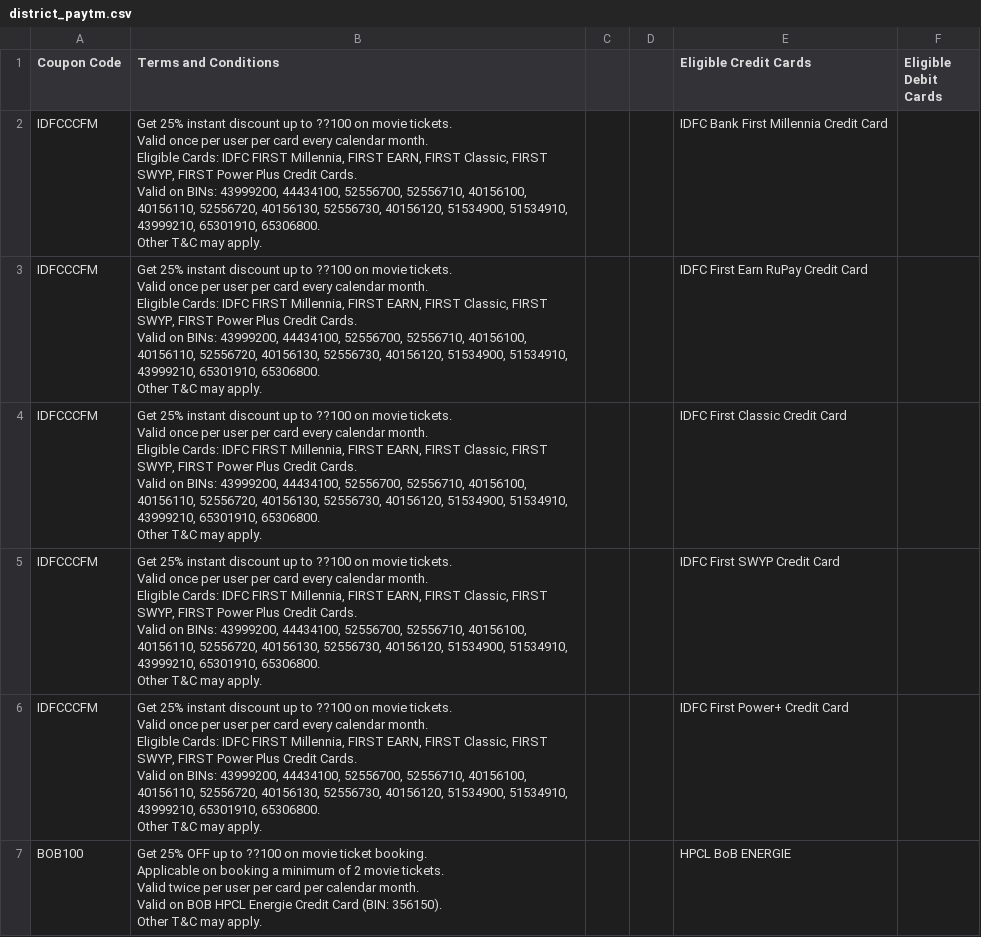
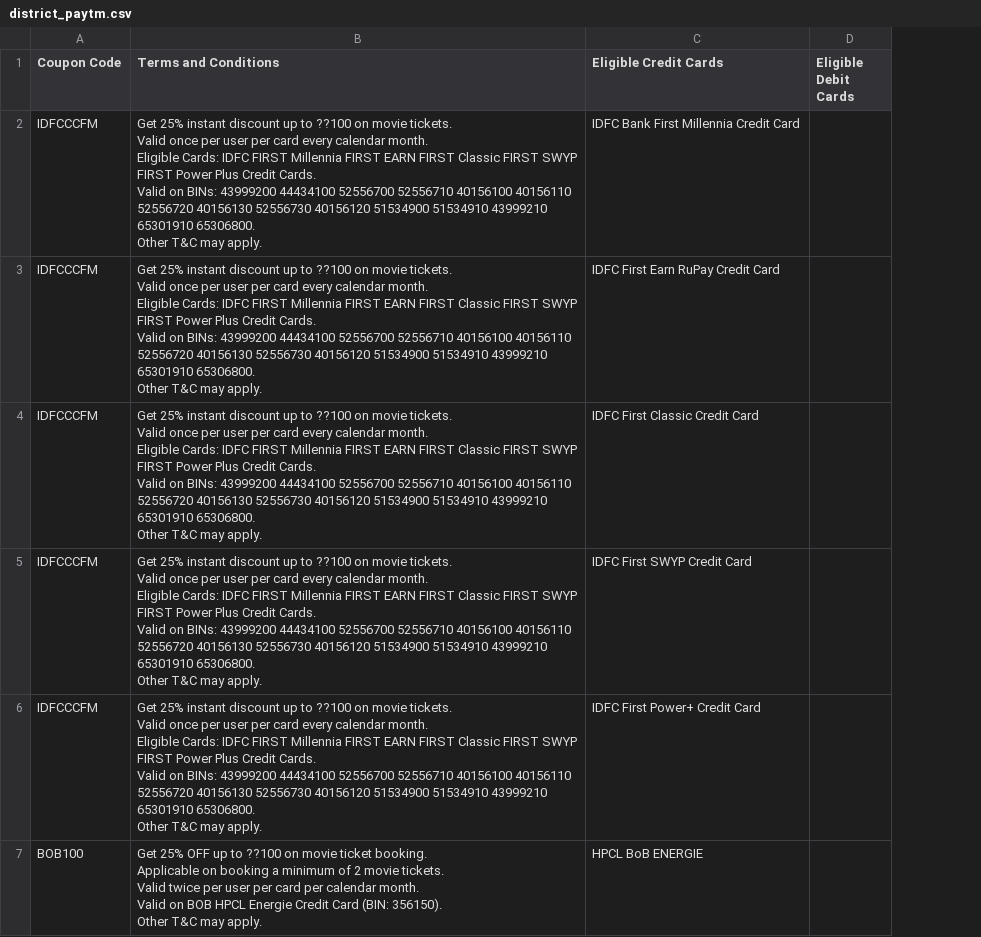
Before and after one commit to Myrupaya/movieee, a CSV file: public/district_paytm.csv, drawn as a sheet; only a part is shown; ↵ is a line break in a cell; the diff covers the shown part only; the diff names each change by its address in the sheet, - before the commit and + after, or states it on an @@ line.

```diff
--- a/public/district_paytm.csv
+++ b/public/district_paytm.csv
-column C, empty
-column D, empty
-B2:B6 (Terms and Conditions): …IDFC FIRST Millennia, FIRST EARN, FIRST Classic, FIRST SWYP, FIRST Power Plus Credit Cards. ↵ Valid on BINs: 43999200, 44434100, 52556700, 52556710, 40156100, 40156110, 52556720, 40156130, 52556730, 40156120, 51534900, 51534910, 43999210, 65301910, 65306800. ↵ Other…
+B2:B6 (Terms and Conditions): …IDFC FIRST Millennia FIRST EARN FIRST Classic FIRST SWYP FIRST Power Plus Credit Cards. ↵ Valid on BINs: 43999200 44434100 52556700 52556710 40156100 40156110 52556720 40156130 52556730 40156120 51534900 51534910 43999210 65301910 65306800. ↵ Other…
```
Also changed, not shown: 7 edited cells elsewhere in this file, public/cinepolis.csv, 1 other file.
